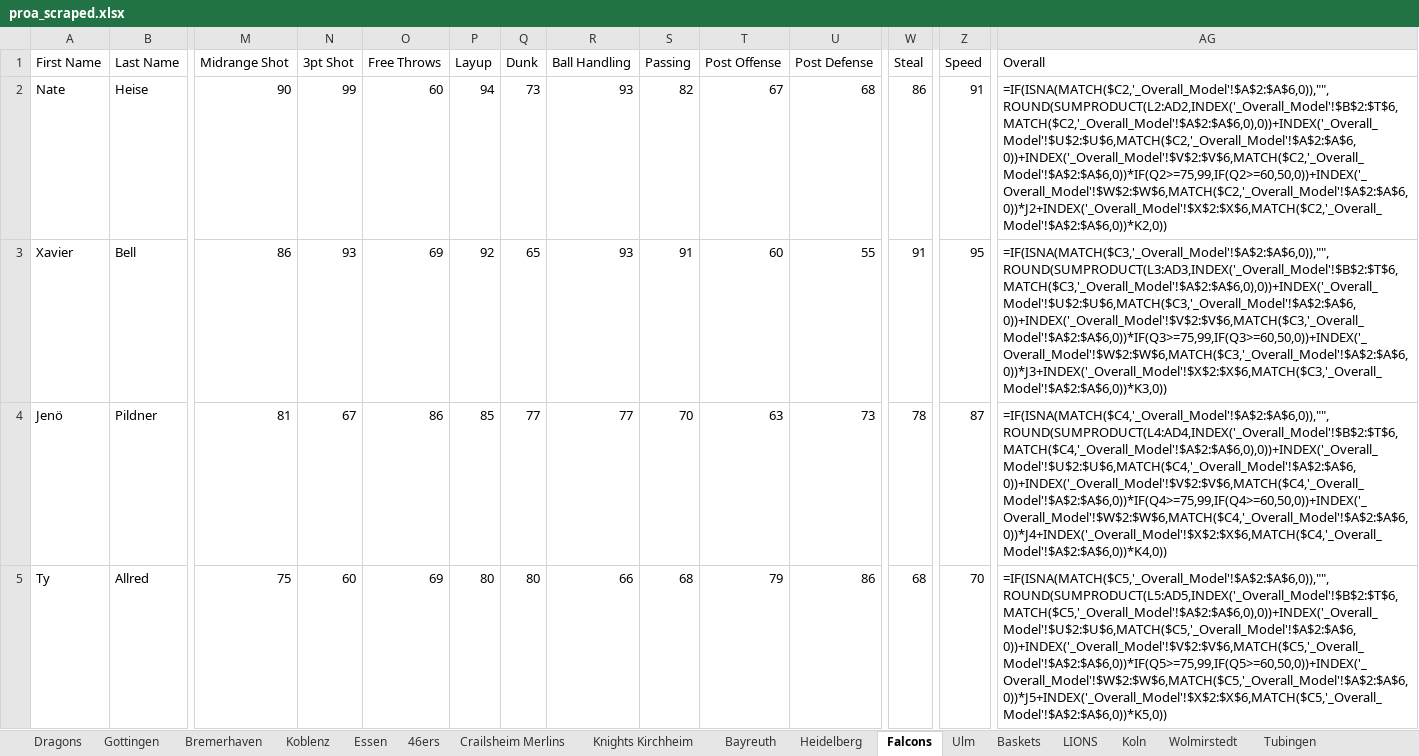
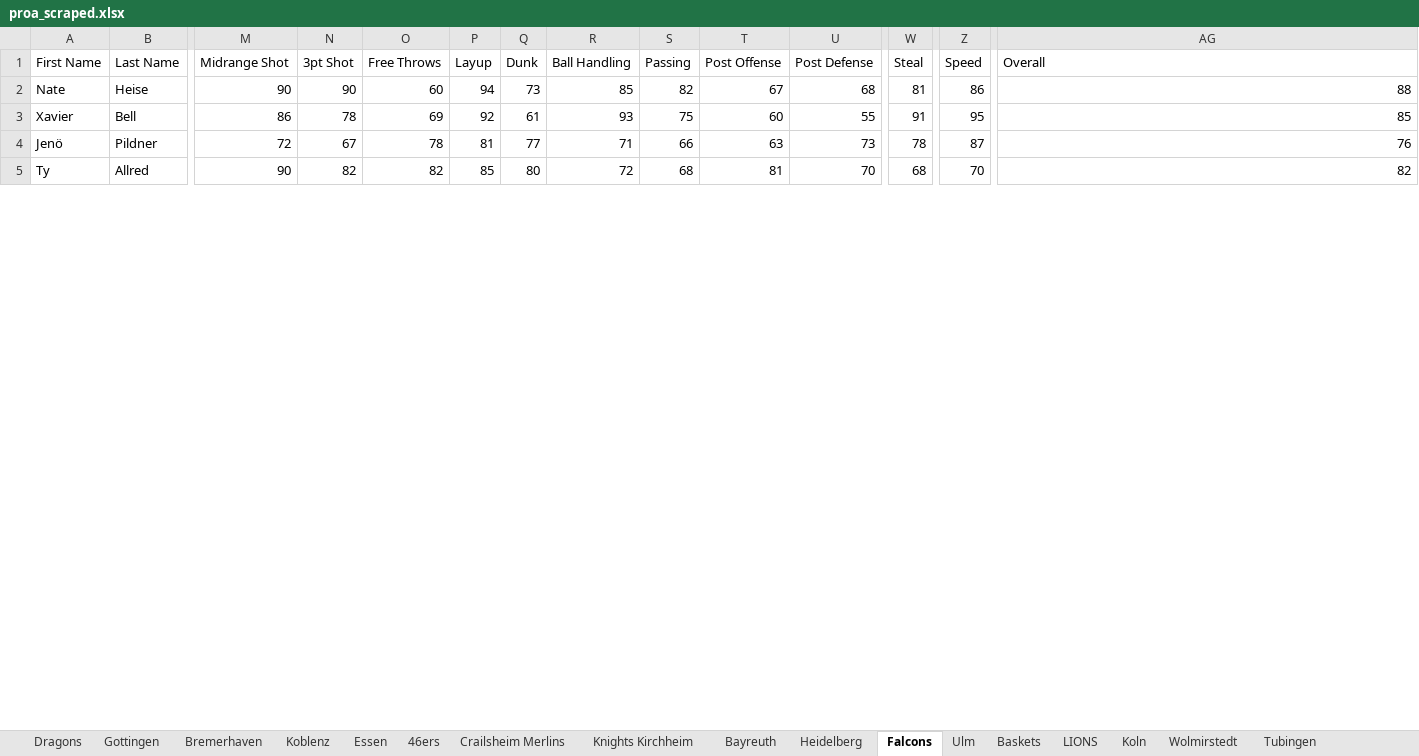
Before and after one commit to lifestepvan2/PROA2K5, an Excel workbook: proa_scraped.xlsx, sheet Falcons, drawn as a sheet; only a part is shown, gaps mark what is left out; values as stored, in another font and other column widths than the file's, no borders; formulas without a stored value are shown as written; the diff covers the shown part only; the diff names each change by its address in the sheet, - before the commit and + after, or states it on an @@ line.

Commit message:
removed deprecated Falcons players

```diff
--- a/proa_scraped.xlsx (sheet Falcons)
+++ b/proa_scraped.xlsx (sheet Falcons)
-N2 (3pt Shot): 99
+N2 (3pt Shot): 90
-R2 (Ball Handling): 93
+R2 (Ball Handling): 85
-W2 (Steal): 86
+W2 (Steal): 81
-Z2 (Speed): 91
+Z2 (Speed): 86
-AG2 (Overall): =IF(ISNA(MATCH($C2,'_Overall_Model'!$A$2:$A$6,0)),"",ROUND(SUMPRODUCT(L2:AD2,INDEX('_Overall_Model'!$B$2:$T$6,MATCH($C2,'_Overall_Model'!$A$2:$A$6,0),0))+INDEX('_Overall_Model'!$U$2:$U$6,MATCH($C2,'_Overall_Model'!$A$2:$A$6,0))+INDEX('_Overall_Model'!$V$2:$V$6,MATCH($C2,'_Overall_Model'!$A$2:$A$6,0))*IF(Q2>=75,99,IF(Q2>=60,50,0))+INDEX('_Overall_Model'!$W$2:$W$6,MATCH($C2,'_Overall_Model'!$A$2:$A$6,0))*J2+INDEX('_Overall_Model'!$X$2:$X$6,MATCH($C2,'_Overall_Model'!$A$2:$A$6,0))*K2,0))
+AG2 (Overall): 88
-N3 (3pt Shot): 93
+N3 (3pt Shot): 78
-Q3 (Dunk): 65
+Q3 (Dunk): 61
-S3 (Passing): 91
+S3 (Passing): 75
-AG3 (Overall): =IF(ISNA(MATCH($C3,'_Overall_Model'!$A$2:$A$6,0)),"",ROUND(SUMPRODUCT(L3:AD3,INDEX('_Overall_Model'!$B$2:$T$6,MATCH($C3,'_Overall_Model'!$A$2:$A$6,0),0))+INDEX('_Overall_Model'!$U$2:$U$6,MATCH($C3,'_Overall_Model'!$A$2:$A$6,0))+INDEX('_Overall_Model'!$V$2:$V$6,MATCH($C3,'_Overall_Model'!$A$2:$A$6,0))*IF(Q3>=75,99,IF(Q3>=60,50,0))+INDEX('_Overall_Model'!$W$2:$W$6,MATCH($C3,'_Overall_Model'!$A$2:$A$6,0))*J3+INDEX('_Overall_Model'!$X$2:$X$6,MATCH($C3,'_Overall_Model'!$A$2:$A$6,0))*K3,0))
+AG3 (Overall): 85
-M4 (Midrange Shot): 81
+M4 (Midrange Shot): 72
-O4 (Free Throws): 86
+O4 (Free Throws): 78
-P4 (Layup): 85
+P4 (Layup): 81
-R4 (Ball Handling): 77
+R4 (Ball Handling): 71
-S4 (Passing): 70
+S4 (Passing): 66
-AG4 (Overall): =IF(ISNA(MATCH($C4,'_Overall_Model'!$A$2:$A$6,0)),"",ROUND(SUMPRODUCT(L4:AD4,INDEX('_Overall_Model'!$B$2:$T$6,MATCH($C4,'_Overall_Model'!$A$2:$A$6,0),0))+INDEX('_Overall_Model'!$U$2:$U$6,MATCH($C4,'_Overall_Model'!$A$2:$A$6,0))+INDEX('_Overall_Model'!$V$2:$V$6,MATCH($C4,'_Overall_Model'!$A$2:$A$6,0))*IF(Q4>=75,99,IF(Q4>=60,50,0))+INDEX('_Overall_Model'!$W$2:$W$6,MATCH($C4,'_Overall_Model'!$A$2:$A$6,0))*J4+INDEX('_Overall_Model'!$X$2:$X$6,MATCH($C4,'_Overall_Model'!$A$2:$A$6,0))*K4,0))
+AG4 (Overall): 76
-M5 (Midrange Shot): 75
+M5 (Midrange Shot): 90
-N5 (3pt Shot): 60
+N5 (3pt Shot): 82
-O5 (Free Throws): 69
+O5 (Free Throws): 82
-P5 (Layup): 80
+P5 (Layup): 85
-R5 (Ball Handling): 66
+R5 (Ball Handling): 72
-T5 (Post Offense): 79
+T5 (Post Offense): 81
-U5 (Post Defense): 86
+U5 (Post Defense): 70
-AG5 (Overall): =IF(ISNA(MATCH($C5,'_Overall_Model'!$A$2:$A$6,0)),"",ROUND(SUMPRODUCT(L5:AD5,INDEX('_Overall_Model'!$B$2:$T$6,MATCH($C5,'_Overall_Model'!$A$2:$A$6,0),0))+INDEX('_Overall_Model'!$U$2:$U$6,MATCH($C5,'_Overall_Model'!$A$2:$A$6,0))+INDEX('_Overall_Model'!$V$2:$V$6,MATCH($C5,'_Overall_Model'!$A$2:$A$6,0))*IF(Q5>=75,99,IF(Q5>=60,50,0))+INDEX('_Overall_Model'!$W$2:$W$6,MATCH($C5,'_Overall_Model'!$A$2:$A$6,0))*J5+INDEX('_Overall_Model'!$X$2:$X$6,MATCH($C5,'_Overall_Model'!$A$2:$A$6,0))*K5,0))
+AG5 (Overall): 82
```
Also changed, not shown: 2 removed rows and 39 edited cells elsewhere in this sheet, sheet Dragons, sheet Bremerhaven, sheet Bayreuth, sheet Ulm, sheet Tubingen, sheet Heidelberg, 11 more sheets, 3 other files.
